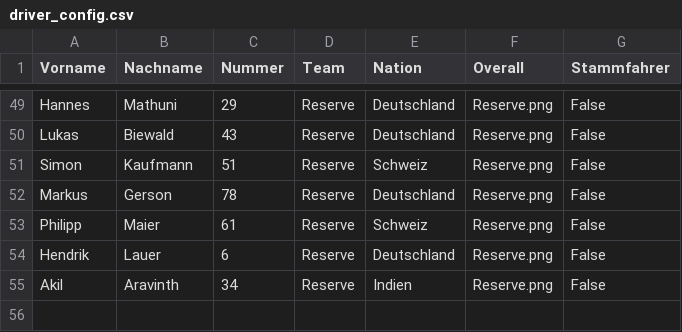
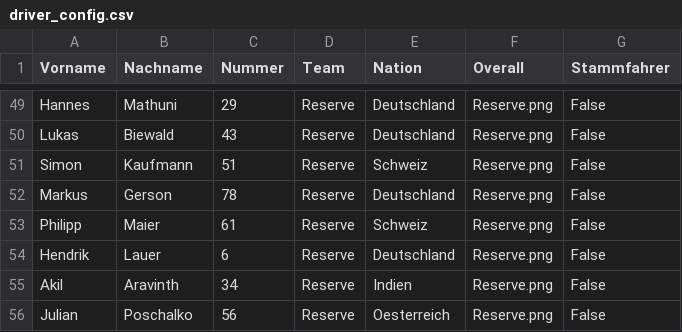
Before and after one commit to THDThieleT/bros-league-ergebnis-generator, a CSV file: configs/driver_config.csv, drawn as a sheet; only a part is shown, gaps mark what is left out; the diff names each change by its address in the sheet, - before the commit and + after, or states it on an @@ line.

Commit message:
added missing poschalko

```diff
--- a/configs/driver_config.csv
+++ b/configs/driver_config.csv
+row 56: Julian | Poschalko | 56 | Reserve | Oesterreich | Reserve.png | False
```
Also changed, not shown: 1 other file.
